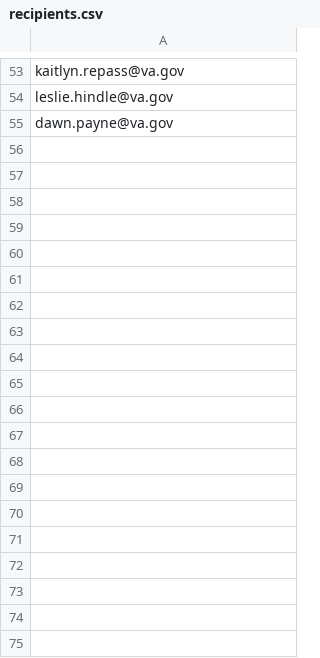
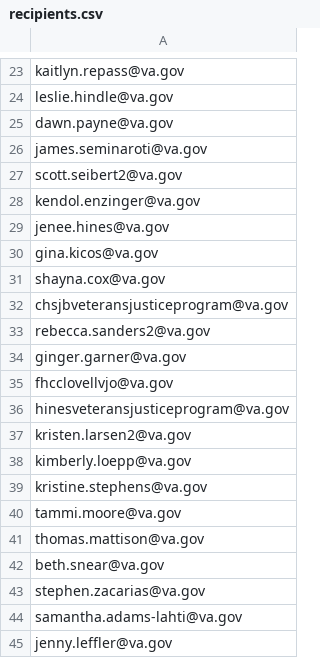
Before and after one commit to rshure001/DogTagDay, a CSV file: mailer/recipients.csv, drawn as a sheet; only a part is shown, gaps mark what is left out; the diff covers the shown part only; the diff names each change by its address in the sheet, - before the commit and + after, or states it on an @@ line.

Commit message:
Replenish verified Dog Tag Day ready queue

```diff
--- a/mailer/recipients.csv
+++ b/mailer/recipients.csv
+row 26: james.seminaroti@va.gov
+row 27: scott.seibert2@va.gov
+row 28: kendol.enzinger@va.gov
+row 29: jenee.hines@va.gov
+row 30: gina.kicos@va.gov
+row 31: shayna.cox@va.gov
+row 32: chsjbveteransjusticeprogram@va.gov
+row 33: rebecca.sanders2@va.gov
+row 34: ginger.garner@va.gov
+row 35: fhcclovellvjo@va.gov
+row 36: hinesveteransjusticeprogram@va.gov
+row 37: kristen.larsen2@va.gov
+row 38: kimberly.loepp@va.gov
+row 39: kristine.stephens@va.gov
+row 40: tammi.moore@va.gov
+row 41: thomas.mattison@va.gov
+row 42: beth.snear@va.gov
+row 43: stephen.zacarias@va.gov
+row 44: samantha.adams-lahti@va.gov
+row 45: jenny.leffler@va.gov
```
Also changed, not shown: 10 added rows and 30 removed rows elsewhere in this file.
